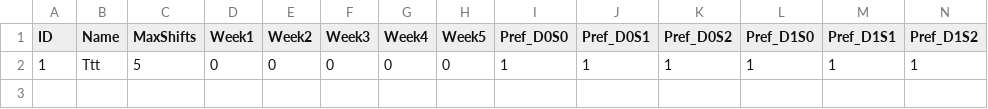
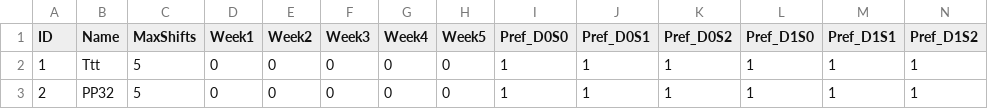
Before and after one commit to rifkiiiafdd/Employee-Shifting, a CSV file: data/doctors.csv, drawn as a sheet; only a part is shown; rows hold the shown columns only; the diff names each change by its address in the sheet, - before the commit and + after, or states it on an @@ line.

```diff
--- a/data/doctors.csv
+++ b/data/doctors.csv
+row 3: 2 | PP32 | 5 | 0 | 0 | 0 | 0 | 0 | 1 | 1 | 1 | 1 | 1 | 1
```
Also changed, not shown: 2 other files.
